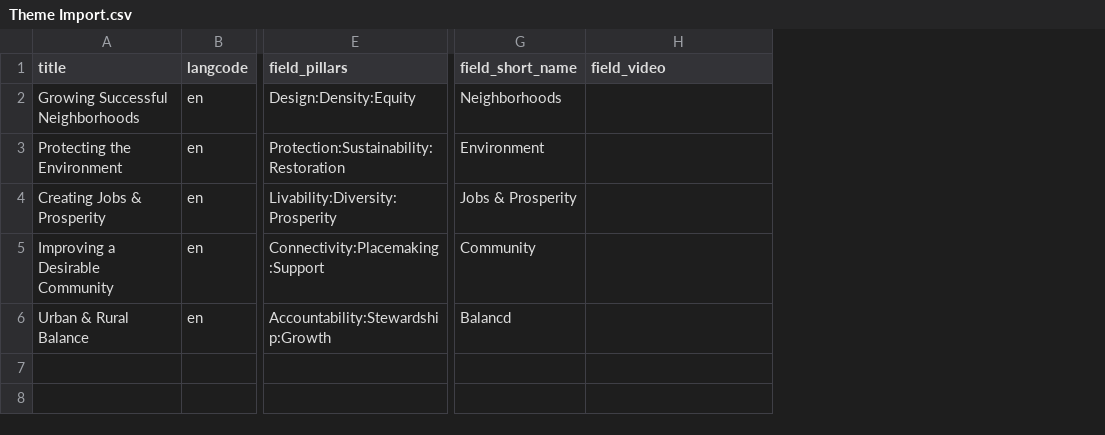
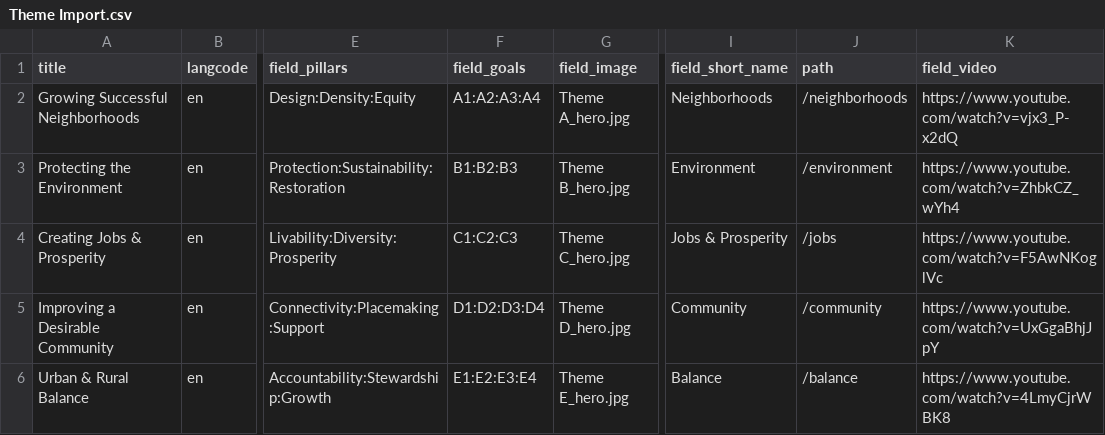
Before and after one commit to lfucg/imagine-lex, a CSV file: web/themes/custom/imaginelex/csv_imports/Theme Import.csv, drawn as a sheet; only a part is shown, gaps mark what is left out; addresses are those after the commit; the diff names each change by its address in the sheet, - before the commit and + after, or states it on an @@ line.

Commit message:
Updates to README, Theme Import, removed contact us from nav

```diff
--- a/web/themes/custom/imaginelex/csv_imports/Theme Import.csv
+++ b/web/themes/custom/imaginelex/csv_imports/Theme Import.csv
+column F (field_goals), rows 2-6: A1:A2:A3:A4 | B1:B2:B3 | C1:C2:C3 | D1:D2:D3:D4 | E1:E2:E3:E4
+column G (field_image), rows 2-6: Theme A_hero.jpg | Theme B_hero.jpg | Theme C_hero.jpg | Theme D_hero.jpg | Theme E_hero.jpg
+column J (path), rows 2-6: /neighborhoods | /environment | /jobs | /community | /balance
-K2 (field_video): (empty)
+K2 (field_video): https://www.youtube.com/watch?v=vjx3_P-x2dQ
-K3 (field_video): (empty)
+K3 (field_video): https://www.youtube.com/watch?v=ZhbkCZ_wYh4
-K4 (field_video): (empty)
+K4 (field_video): https://www.youtube.com/watch?v=F5AwNKoglVc
-K5 (field_video): (empty)
+K5 (field_video): https://www.youtube.com/watch?v=UxGgaBhjJpY
-I6 (field_short_name): Balancd
+I6 (field_short_name): Balance
-K6 (field_video): (empty)
+K6 (field_video): https://www.youtube.com/watch?v=4LmyCjrWBK8
```
Also changed, not shown: 7 other files.
